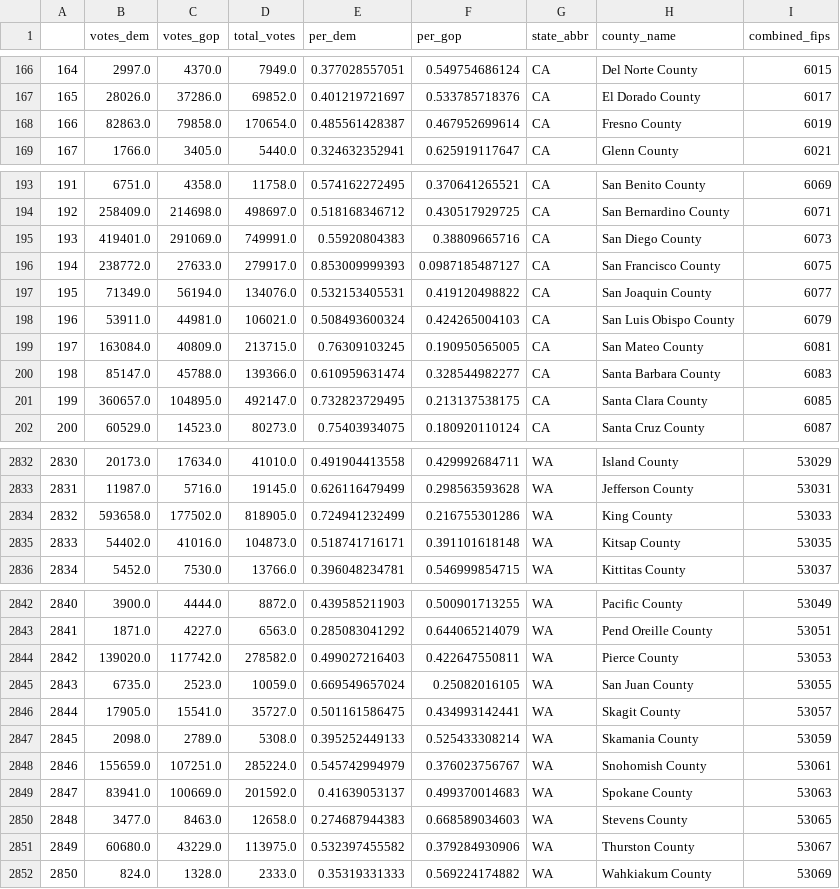
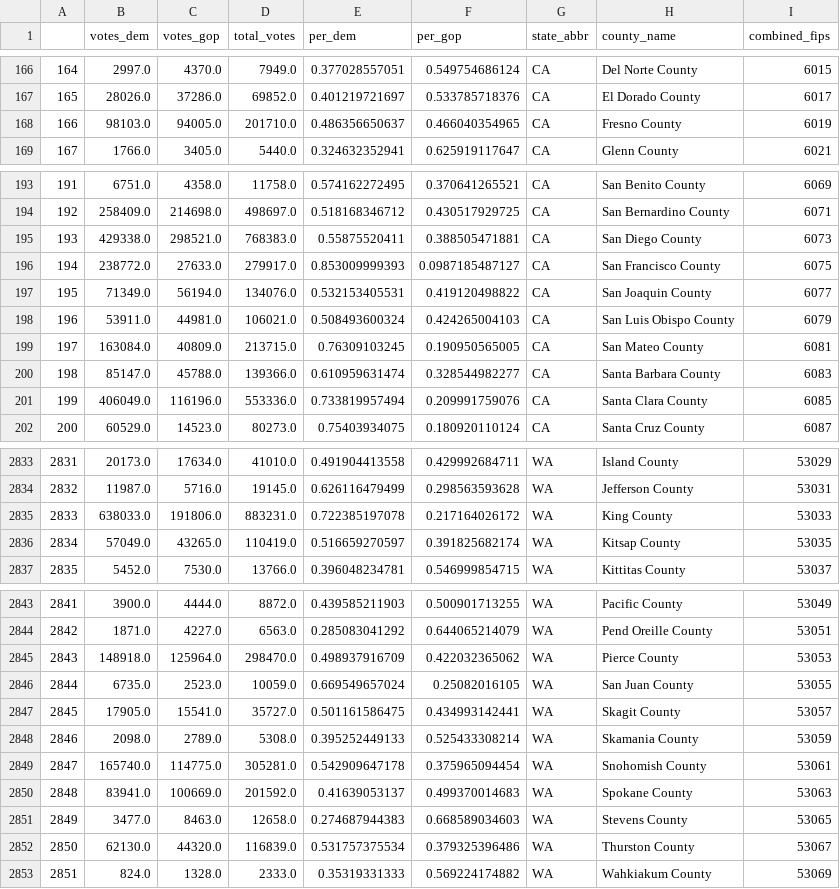
Before and after one commit to john-guerra/US_Elections_Results, a CSV file: 2016_US_County_Level_Presidential_Results.csv, drawn as a sheet; only a part is shown, gaps mark what is left out; removed rows and columns are numbered as before the commit, all else as after; the diff covers the shown part only; the diff names each change by its address in the sheet, - before the commit and + after, or states it on an @@ line.

```diff
--- a/2016_US_County_Level_Presidential_Results.csv
+++ b/2016_US_County_Level_Presidential_Results.csv
-row 168: 166 | 82863.0 | 79858.0 | 170654.0 | 0.485561428387 | 0.467952699614 | CA | Fresno County | 6019
+row 168: 166 | 98103.0 | 94005.0 | 201710.0 | 0.486356650637 | 0.466040354965 | CA | Fresno County | 6019
-row 195: 193 | 419401.0 | 291069.0 | 749991.0 | 0.55920804383 | 0.38809665716 | CA | San Diego County | 6073
+row 195: 193 | 429338.0 | 298521.0 | 768383.0 | 0.55875520411 | 0.388505471881 | CA | San Diego County | 6073
-row 201: 199 | 360657.0 | 104895.0 | 492147.0 | 0.732823729495 | 0.213137538175 | CA | Santa Clara County | 6085
+row 201: 199 | 406049.0 | 116196.0 | 553336.0 | 0.733819957494 | 0.209991759076 | CA | Santa Clara County | 6085
@@ column A renumbered from row 290 down @@
-row 2834: 2832 | 593658.0 | 177502.0 | 818905.0 | 0.724941232499 | 0.216755301286 | WA | King County | 53033
-row 2835: 2833 | 54402.0 | 41016.0 | 104873.0 | 0.518741716171 | 0.391101618148 | WA | Kitsap County | 53035
+row 2835: 2833 | 638033.0 | 191806.0 | 883231.0 | 0.722385197078 | 0.217164026172 | WA | King County | 53033
+row 2836: 2834 | 57049.0 | 43265.0 | 110419.0 | 0.516659270597 | 0.391825682174 | WA | Kitsap County | 53035
-row 2844: 2842 | 139020.0 | 117742.0 | 278582.0 | 0.499027216403 | 0.422647550811 | WA | Pierce County | 53053
+row 2845: 2843 | 148918.0 | 125964.0 | 298470.0 | 0.498937916709 | 0.422032365062 | WA | Pierce County | 53053
-row 2848: 2846 | 155659.0 | 107251.0 | 285224.0 | 0.545742994979 | 0.376023756767 | WA | Snohomish County | 53061
+row 2849: 2847 | 165740.0 | 114775.0 | 305281.0 | 0.542909647178 | 0.375965094454 | WA | Snohomish County | 53061
-row 2851: 2849 | 60680.0 | 43229.0 | 113975.0 | 0.532397455582 | 0.379284930906 | WA | Thurston County | 53067
+row 2852: 2850 | 62130.0 | 44320.0 | 116839.0 | 0.531757375534 | 0.379325396486 | WA | Thurston County | 53067
```
Also changed, not shown: 1 added row elsewhere in this file, 1 other file.
